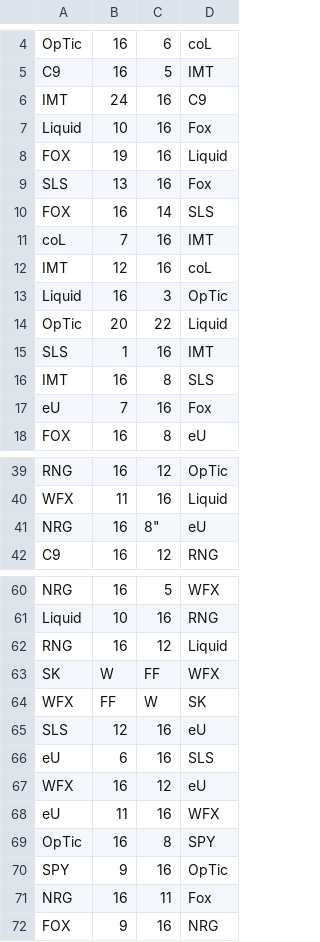
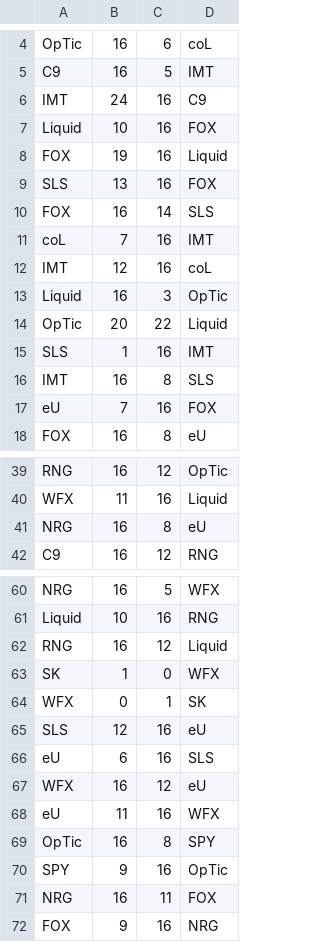
Before and after one commit to UuqV/GameRank, a CSV file: Month1.csv, drawn as a sheet; only a part is shown, gaps mark what is left out.

```diff
--- a/Month1.csv
+++ b/Month1.csv
@@ -6,5 +6,5 @@ C9,16,5,IMT
 IMT,24,16,C9
-Liquid,10,16,Fox
+Liquid,10,16,FOX
 FOX,19,16,Liquid
-SLS,13,16,Fox
+SLS,13,16,FOX
 FOX,16,14,SLS
@@ -16,3 +16,3 @@ SLS,1,16,IMT
 IMT,16,8,SLS
-eU,7,16,Fox
+eU,7,16,FOX
 FOX,16,8,eU
@@ -40,3 +40,3 @@ RNG,16,12,OpTic
 WFX,11,16,Liquid
-NRG,16,8",eU
+NRG,16,8,eU
 C9,16,12,RNG
@@ -62,4 +62,4 @@ Liquid,10,16,RNG
 RNG,16,12,Liquid
-SK,W,FF,WFX
-WFX,FF,W,SK
+SK,1,0,WFX
+WFX,0,1,SK
 SLS,12,16,eU
@@ -70,3 +70,3 @@ OpTic,16,8,SPY
 SPY,9,16,OpTic
-NRG,16,11,Fox
+NRG,16,11,FOX
 FOX,9,16,NRG
```
Also changed, not shown: 2 other files.
